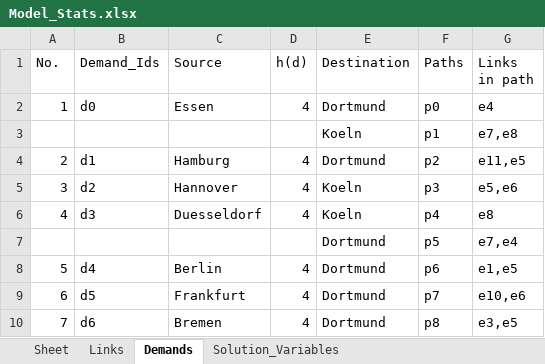
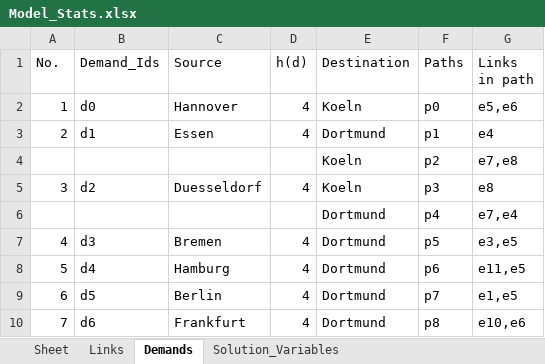
Before and after one commit to shabs2020/ControlPlaneOptimizationCplex, an Excel workbook: Model_Stats.xlsx, sheet Demands, drawn as a sheet; values as stored, in another font and other column widths than the file's, no borders; removed rows and columns are numbered as before the commit, all else as after; the diff names each change by its address in the sheet, - before the commit and + after, or states it on an @@ line.

```diff
--- a/Model_Stats.xlsx (sheet Demands)
+++ b/Model_Stats.xlsx (sheet Demands)
-C2 (Source): Essen
+C2 (Source): Hannover
-E2 (Destination): Dortmund
+E2 (Destination): Koeln
-G2 (Links in path): e4
+G2 (Links in path): e5,e6
-row 3:  |  |  |  | Koeln | p1 | e7,e8
-C3 (Source): Hamburg
+C3 (Source): Essen
-F3 (Paths): p2
+F3 (Paths): p1
-G3 (Links in path): e11,e5
+G3 (Links in path): e4
+row 4:  |  |  |  | Koeln | p2 | e7,e8
-C5 (Source): Hannover
+C5 (Source): Duesseldorf
-G5 (Links in path): e5,e6
+G5 (Links in path): e8
+row 6:  |  |  |  | Dortmund | p4 | e7,e4
-C7 (Source): Duesseldorf
+C7 (Source): Bremen
-E7 (Destination): Koeln
+E7 (Destination): Dortmund
-F7 (Paths): p4
+F7 (Paths): p5
-G7 (Links in path): e8
+G7 (Links in path): e3,e5
-row 7:  |  |  |  | Dortmund | p5 | e7,e4
-C8 (Source): Berlin
+C8 (Source): Hamburg
-G8 (Links in path): e1,e5
+G8 (Links in path): e11,e5
-C9 (Source): Frankfurt
+C9 (Source): Berlin
-G9 (Links in path): e10,e6
+G9 (Links in path): e1,e5
-C10 (Source): Bremen
+C10 (Source): Frankfurt
-G10 (Links in path): e3,e5
+G10 (Links in path): e10,e6
```
Also changed, not shown: sheet Solution_Variables, 15 other files.
